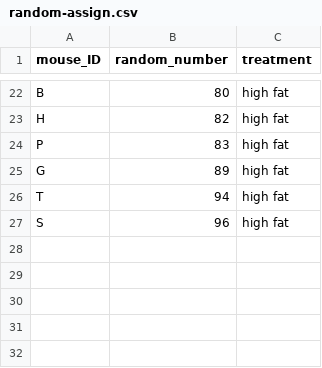
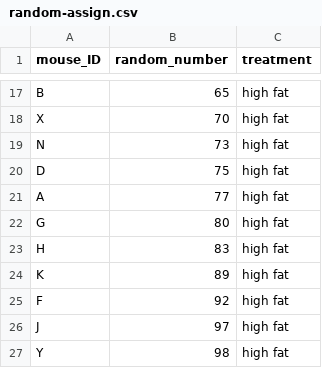
Before and after one commit to carpentries-incubator/statistical-experimental-design, a CSV file: data/random-assign.csv, drawn as a sheet; only a part is shown, gaps mark what is left out; the diff covers the shown part only.

```diff
--- a/data/random-assign.csv
+++ b/data/random-assign.csv
@@ -22,6 +17,11 @@
-"B",80,"high fat"
-"H",82,"high fat"
-"P",83,"high fat"
-"G",89,"high fat"
-"T",94,"high fat"
-"S",96,"high fat"
+"B",65,"high fat"
+"X",70,"high fat"
+"N",73,"high fat"
+"D",75,"high fat"
+"A",77,"high fat"
+"G",80,"high fat"
+"H",83,"high fat"
+"K",89,"high fat"
+"F",92,"high fat"
+"J",97,"high fat"
+"Y",98,"high fat"
```
Also changed, not shown: 11 added rows, 16 removed rows and 6 edited cells elsewhere in this file, 6 other files.
